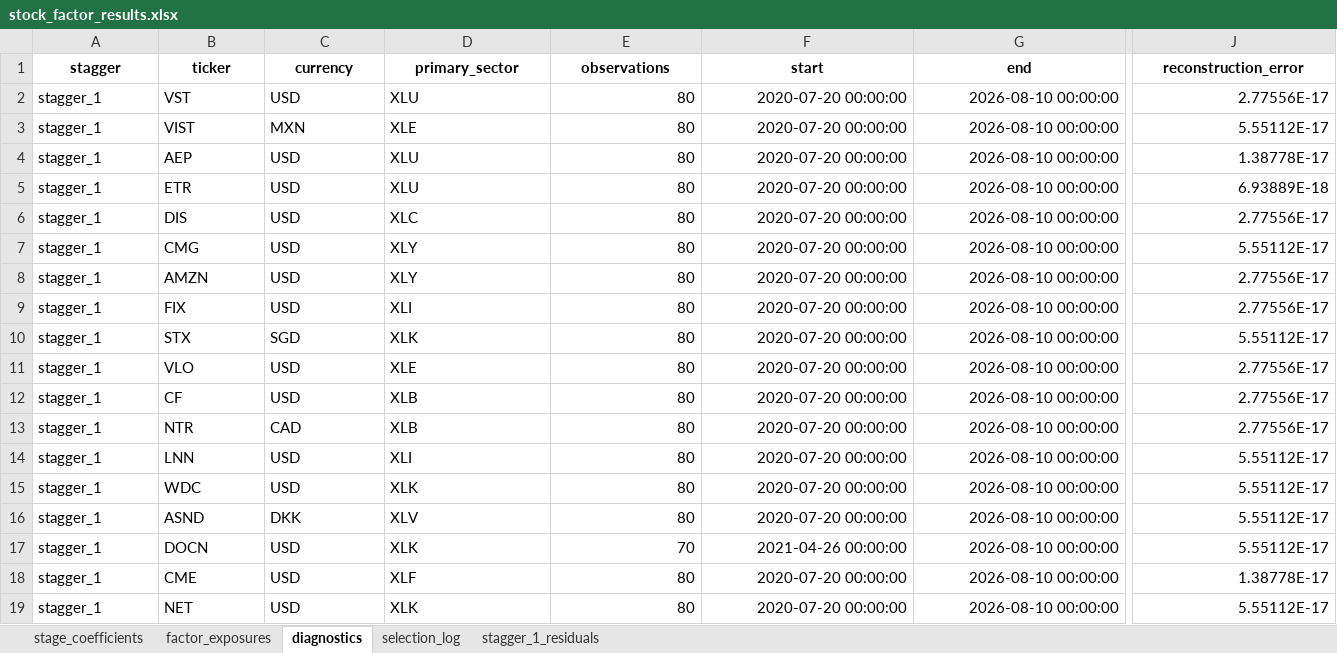
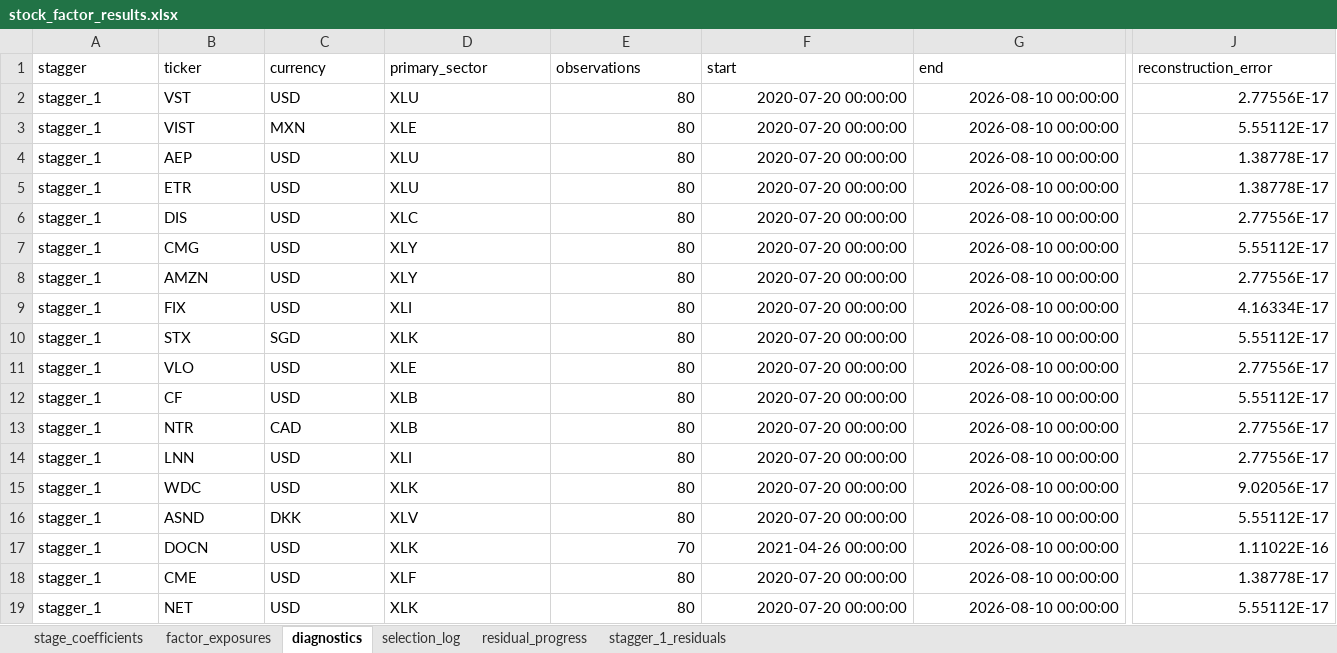
Before and after one commit to josephruocco/QPMFall26, an Excel workbook: group1/results/stock_factor_results.xlsx, sheet diagnostics, drawn as a sheet; only a part is shown, gaps mark what is left out; values as stored, in another font and other column widths than the file's, no borders; the diff covers the shown part only; the diff names each change by its address in the sheet, - before the commit and + after, or states it on an @@ line.

```diff
--- a/group1/results/stock_factor_results.xlsx (sheet diagnostics)
+++ b/group1/results/stock_factor_results.xlsx (sheet diagnostics)
+sheet tab: residual_progress
@@ A1:J1 bold: on → off, alignment: center → left @@
-J5 (reconstruction_error): 6.93889E-18
+J5 (reconstruction_error): 1.38778E-17
-J9 (reconstruction_error): 2.77556E-17
+J9 (reconstruction_error): 4.16334E-17
-J12 (reconstruction_error): 2.77556E-17
+J12 (reconstruction_error): 5.55112E-17
-J14 (reconstruction_error): 5.55112E-17
+J14 (reconstruction_error): 2.77556E-17
-J15 (reconstruction_error): 5.55112E-17
+J15 (reconstruction_error): 9.02056E-17
-J17 (reconstruction_error): 5.55112E-17
+J17 (reconstruction_error): 1.11022E-16
```
Also changed, not shown: 12 edited cells and cell formats elsewhere in this sheet, sheet stage_coefficients, sheet stagger_1_residuals, sheet factor_exposures, sheet selection_log, 7 other files.
